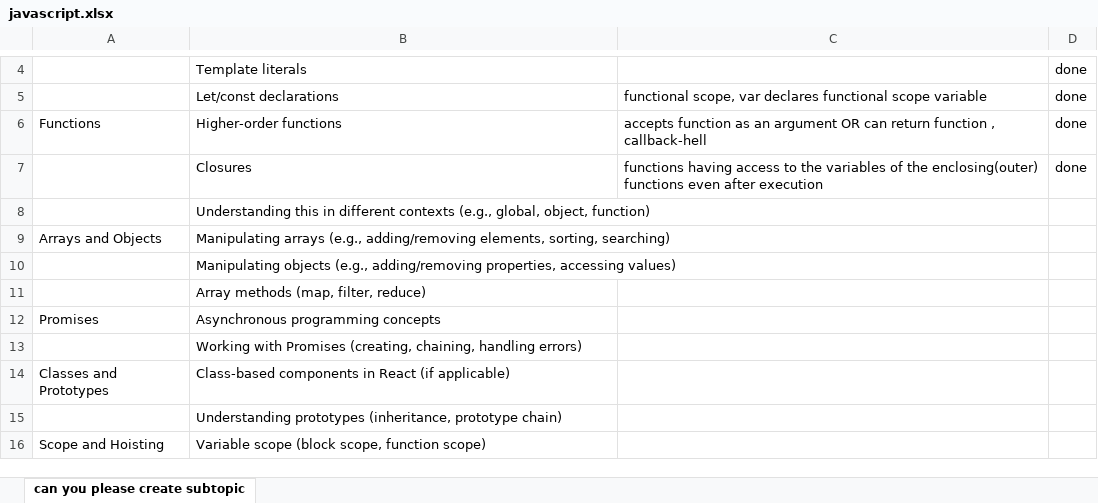
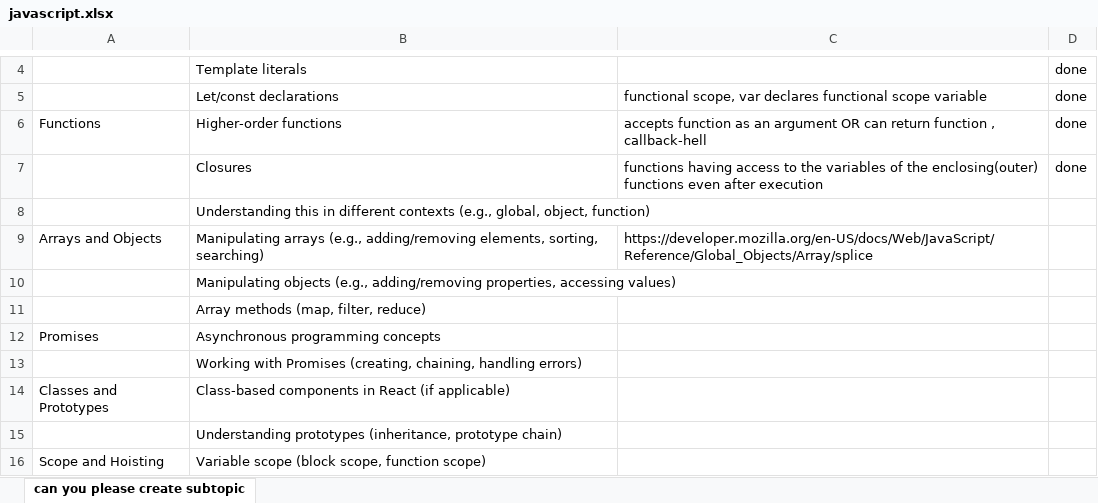
Before and after one commit to Bharatjagoar/revisiting_javascript, an Excel workbook: javascript.xlsx, sheet can you please create subtopic, drawn as a sheet; only a part is shown, gaps mark what is left out; values as stored, in another font and other column widths than the file's, no borders; the diff names each change by its address in the sheet, - before the commit and + after, or states it on an @@ line.

```diff
--- a/javascript.xlsx (sheet can you please create subtopic)
+++ b/javascript.xlsx (sheet can you please create subtopic)
-C9: (empty)
+C9: https://developer.mozilla.org/en-US/docs/Web/JavaScript/Reference/Global_Objects/Array/splice
```
Also changed, not shown: 2 other files.
